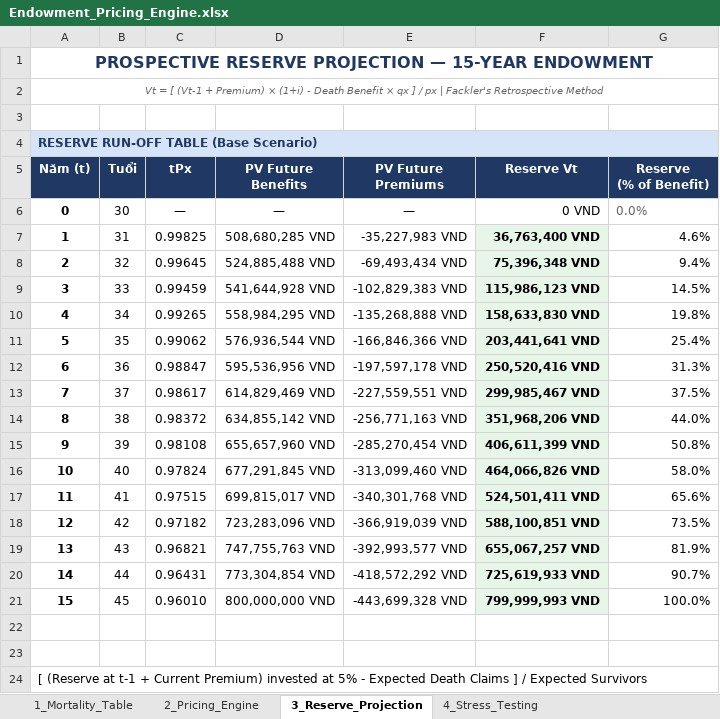
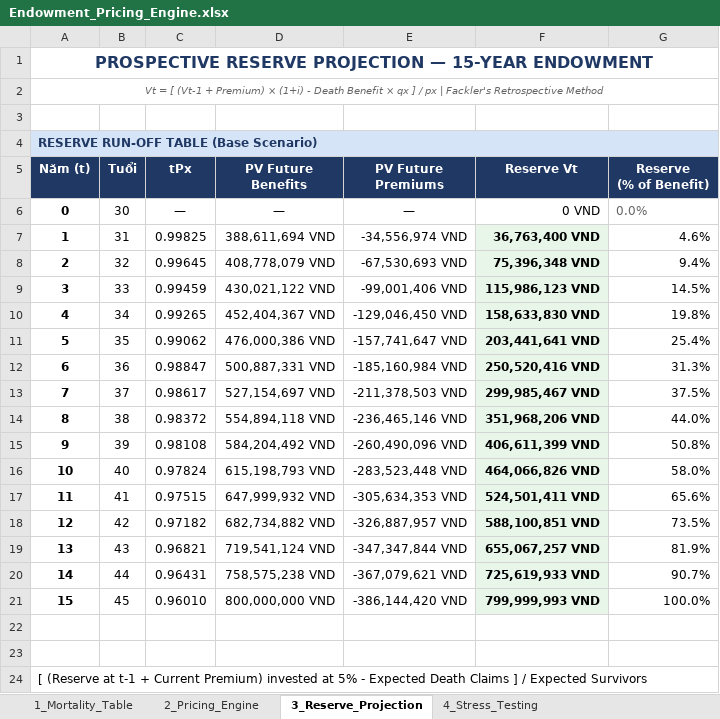
Before and after one commit to TrinhXuanMai/Endowment-Pricing-Engine, an Excel workbook: Endowment_Pricing_Engine.xlsx, sheet 3_Reserve_Projection, drawn as a sheet; values as stored, in another font and other column widths than the file's, no borders; the diff names each change by its address in the sheet, - before the commit and + after, or states it on an @@ line.

```diff
--- a/Endowment_Pricing_Engine.xlsx (sheet 3_Reserve_Projection)
+++ b/Endowment_Pricing_Engine.xlsx (sheet 3_Reserve_Projection)
-D7 (PV Future Benefits): 508,680,285 VND
+D7 (PV Future Benefits): 388,611,694 VND
-E7 (PV Future Premiums): -35,227,983 VND
+E7 (PV Future Premiums): -34,556,974 VND
-D8 (PV Future Benefits): 524,885,488 VND
+D8 (PV Future Benefits): 408,778,079 VND
-E8 (PV Future Premiums): -69,493,434 VND
+E8 (PV Future Premiums): -67,530,693 VND
-D9 (PV Future Benefits): 541,644,928 VND
+D9 (PV Future Benefits): 430,021,122 VND
-E9 (PV Future Premiums): -102,829,383 VND
+E9 (PV Future Premiums): -99,001,406 VND
-D10 (PV Future Benefits): 558,984,295 VND
+D10 (PV Future Benefits): 452,404,367 VND
-E10 (PV Future Premiums): -135,268,888 VND
+E10 (PV Future Premiums): -129,046,450 VND
-D11 (PV Future Benefits): 576,936,544 VND
+D11 (PV Future Benefits): 476,000,386 VND
-E11 (PV Future Premiums): -166,846,366 VND
+E11 (PV Future Premiums): -157,741,647 VND
-D12 (PV Future Benefits): 595,536,956 VND
+D12 (PV Future Benefits): 500,887,331 VND
-E12 (PV Future Premiums): -197,597,178 VND
+E12 (PV Future Premiums): -185,160,984 VND
-D13 (PV Future Benefits): 614,829,469 VND
+D13 (PV Future Benefits): 527,154,697 VND
-E13 (PV Future Premiums): -227,559,551 VND
+E13 (PV Future Premiums): -211,378,503 VND
-D14 (PV Future Benefits): 634,855,142 VND
+D14 (PV Future Benefits): 554,894,118 VND
-E14 (PV Future Premiums): -256,771,163 VND
+E14 (PV Future Premiums): -236,465,146 VND
-D15 (PV Future Benefits): 655,657,960 VND
+D15 (PV Future Benefits): 584,204,492 VND
-E15 (PV Future Premiums): -285,270,454 VND
+E15 (PV Future Premiums): -260,490,096 VND
-D16 (PV Future Benefits): 677,291,845 VND
+D16 (PV Future Benefits): 615,198,793 VND
-E16 (PV Future Premiums): -313,099,460 VND
+E16 (PV Future Premiums): -283,523,448 VND
-D17 (PV Future Benefits): 699,815,017 VND
+D17 (PV Future Benefits): 647,999,932 VND
-E17 (PV Future Premiums): -340,301,768 VND
+E17 (PV Future Premiums): -305,634,353 VND
-D18 (PV Future Benefits): 723,283,096 VND
+D18 (PV Future Benefits): 682,734,882 VND
-E18 (PV Future Premiums): -366,919,039 VND
+E18 (PV Future Premiums): -326,887,957 VND
-D19 (PV Future Benefits): 747,755,763 VND
+D19 (PV Future Benefits): 719,541,124 VND
-E19 (PV Future Premiums): -392,993,577 VND
+E19 (PV Future Premiums): -347,347,844 VND
-D20 (PV Future Benefits): 773,304,854 VND
+D20 (PV Future Benefits): 758,575,238 VND
-E20 (PV Future Premiums): -418,572,292 VND
+E20 (PV Future Premiums): -367,079,621 VND
-E21 (PV Future Premiums): -443,699,328 VND
+E21 (PV Future Premiums): -386,144,420 VND
```
Also changed, not shown: sheet 2_Pricing_Engine, sheet 4_Stress_Testing.
